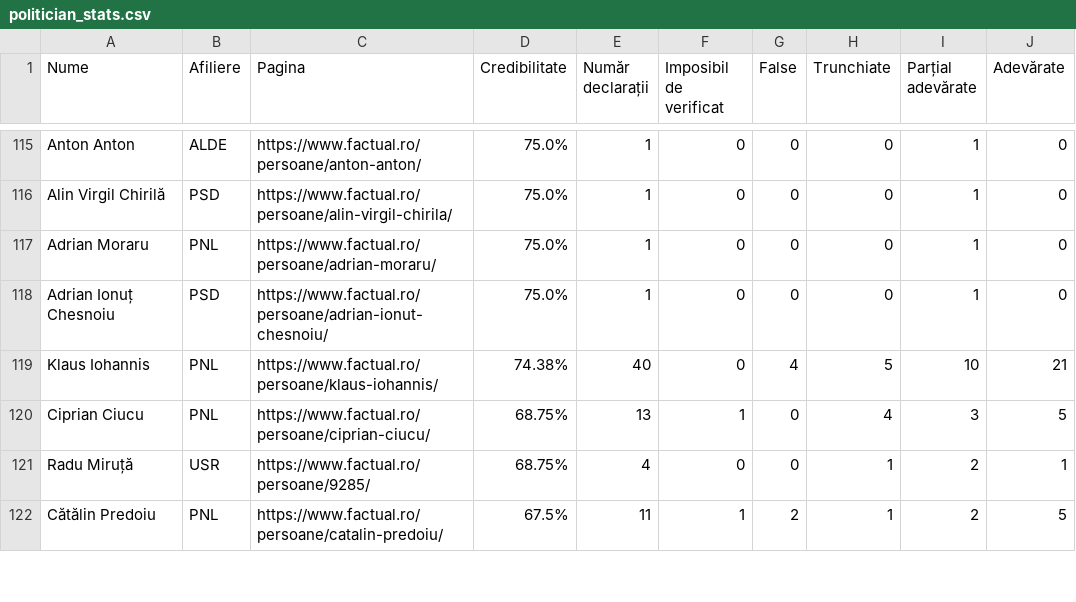
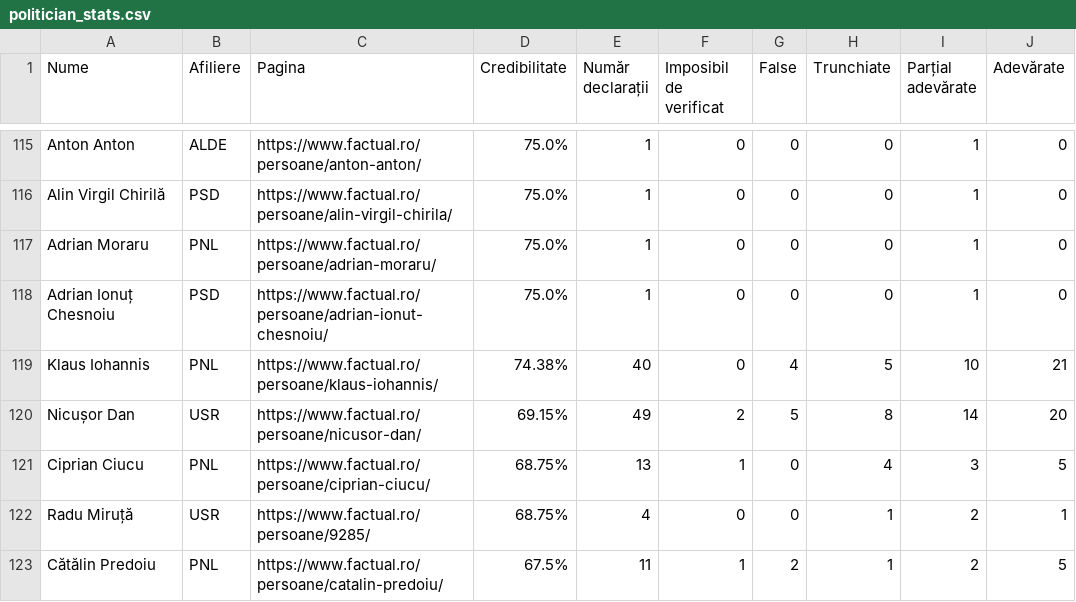
Before and after one commit to FlorinBalint/factual_checker, a CSV file: dashboard/politician_stats.csv, drawn as a sheet; only a part is shown, gaps mark what is left out; the diff covers the shown part only; the diff names each change by its address in the sheet, - before the commit and + after, or states it on an @@ line.

Commit message:
Auto-update politician stats data - 2025-12-23 20:25
     403 politicians analyzed

```diff
--- a/dashboard/politician_stats.csv
+++ b/dashboard/politician_stats.csv
+row 120: Nicușor Dan | USR | https://www.factual.ro/persoane/nicusor-dan/ | 69.15% | 49 | 2 | 5 | 8 | 14 | 20
```
Also changed, not shown: 6 added rows, 7 removed rows and 4 edited cells elsewhere in this file.
